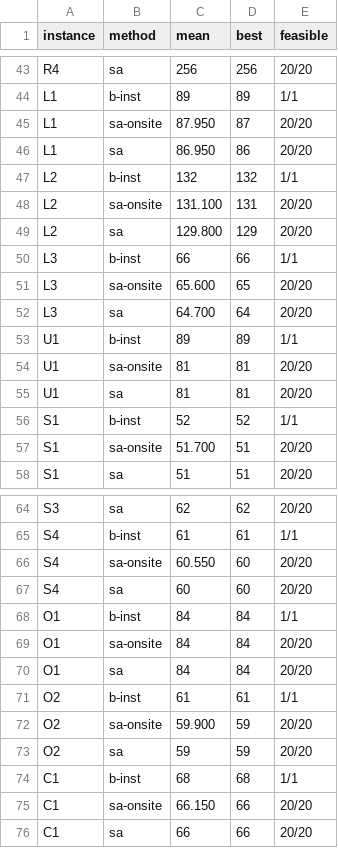
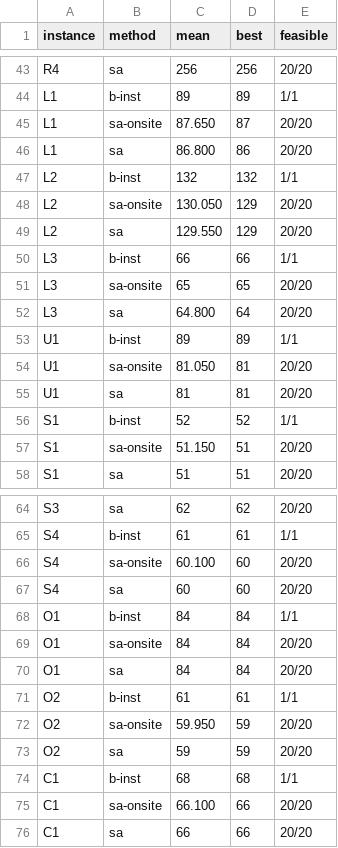
Before and after one commit to WilsonDaCrab/laminate-planner, a CSV file: results/tables/g3_precut.csv, drawn as a sheet; only a part is shown, gaps mark what is left out; the diff covers the shown part only.

```diff
--- a/results/tables/g3_precut.csv
+++ b/results/tables/g3_precut.csv
@@ -44,15 +44,15 @@ R4,sa,256,256,20/20
 L1,b-inst,89,89,1/1
-L1,sa-onsite,87.950,87,20/20
-L1,sa,86.950,86,20/20
+L1,sa-onsite,87.650,87,20/20
+L1,sa,86.800,86,20/20
 L2,b-inst,132,132,1/1
-L2,sa-onsite,131.100,131,20/20
-L2,sa,129.800,129,20/20
+L2,sa-onsite,130.050,129,20/20
+L2,sa,129.550,129,20/20
 L3,b-inst,66,66,1/1
-L3,sa-onsite,65.600,65,20/20
-L3,sa,64.700,64,20/20
+L3,sa-onsite,65,65,20/20
+L3,sa,64.800,64,20/20
 U1,b-inst,89,89,1/1
-U1,sa-onsite,81,81,20/20
+U1,sa-onsite,81.050,81,20/20
 U1,sa,81,81,20/20
 S1,b-inst,52,52,1/1
-S1,sa-onsite,51.700,51,20/20
+S1,sa-onsite,51.150,51,20/20
 S1,sa,51,51,20/20
@@ -65,3 +65,3 @@ S3,sa,62,62,20/20
 S4,b-inst,61,61,1/1
-S4,sa-onsite,60.550,60,20/20
+S4,sa-onsite,60.100,60,20/20
 S4,sa,60,60,20/20
@@ -71,6 +71,6 @@ O1,sa,84,84,20/20
 O2,b-inst,61,61,1/1
-O2,sa-onsite,59.900,59,20/20
+O2,sa-onsite,59.950,59,20/20
 O2,sa,59,59,20/20
 C1,b-inst,68,68,1/1
-C1,sa-onsite,66.150,66,20/20
+C1,sa-onsite,66.100,66,20/20
 C1,sa,66,66,20/20
```
Also changed, not shown: 22 edited cells elsewhere in this file, results/summary.csv, results/tables/g2_aesthetics.csv, 32 other files.
